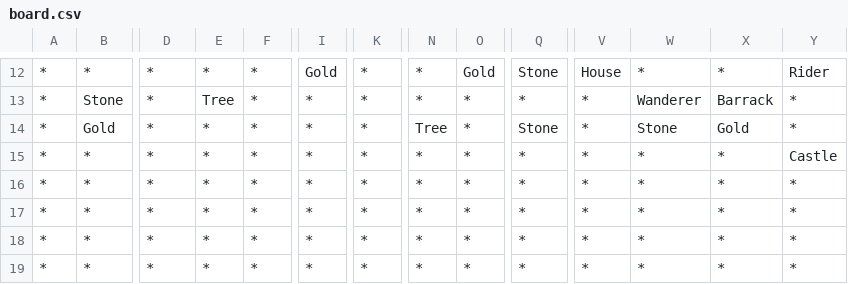
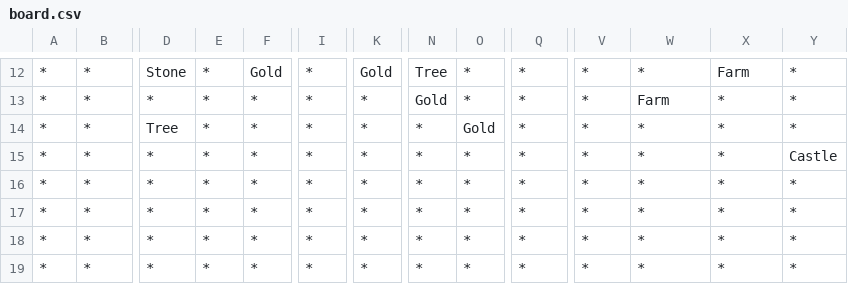
Before and after one commit to sewcio543/RPG, a CSV file: GUI/bin/Debug/net6.0-windows/board.csv, drawn as a sheet; only a part is shown, gaps mark what is left out; the diff covers the shown part only; the diff names each change by its address in the sheet, - before the commit and + after, or states it on an @@ line.

```diff
--- a/GUI/bin/Debug/net6.0-windows/board.csv
+++ b/GUI/bin/Debug/net6.0-windows/board.csv
-D12: *
+D12: Stone
-F12: *
+F12: Gold
-I12: Gold
+I12: *
-K12: *
+K12: Gold
-N12: *
+N12: Tree
-O12: Gold
+O12: *
-Q12: Stone
+Q12: *
-V12: House
+V12: *
-X12: *
+X12: Farm
-Y12: Rider
+Y12: *
-B13: Stone
+B13: *
-E13: Tree
+E13: *
-N13: *
+N13: Gold
-W13: Wanderer
+W13: Farm
-X13: Barrack
+X13: *
-B14: Gold
+B14: *
-D14: *
+D14: Tree
-N14: Tree
+N14: *
-O14: *
+O14: Gold
-Q14: Stone
+Q14: *
-W14: Stone
+W14: *
-X14: Gold
+X14: *
```
Also changed, not shown: 65 edited cells elsewhere in this file, 48 other files.
